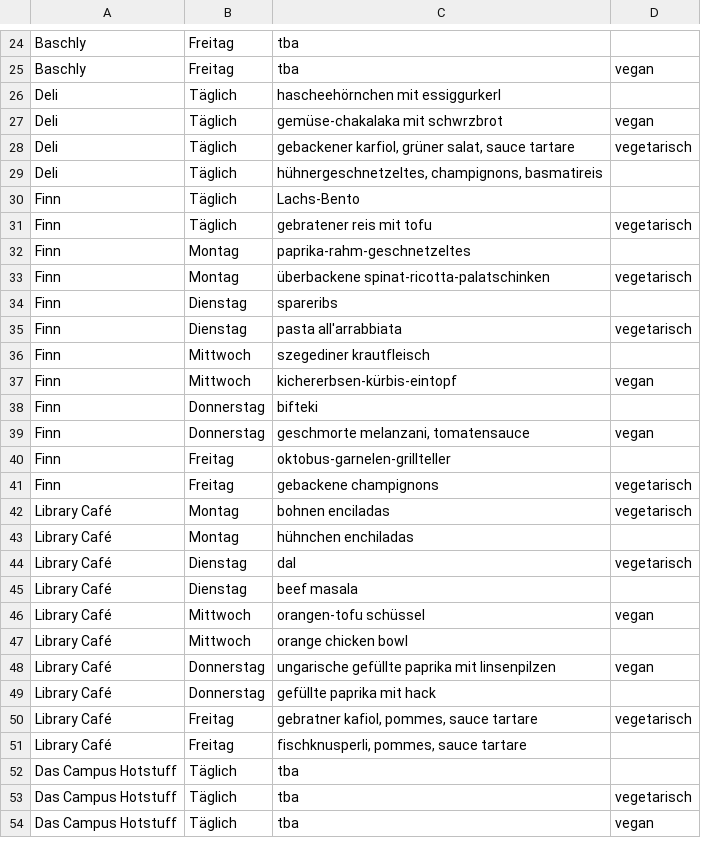
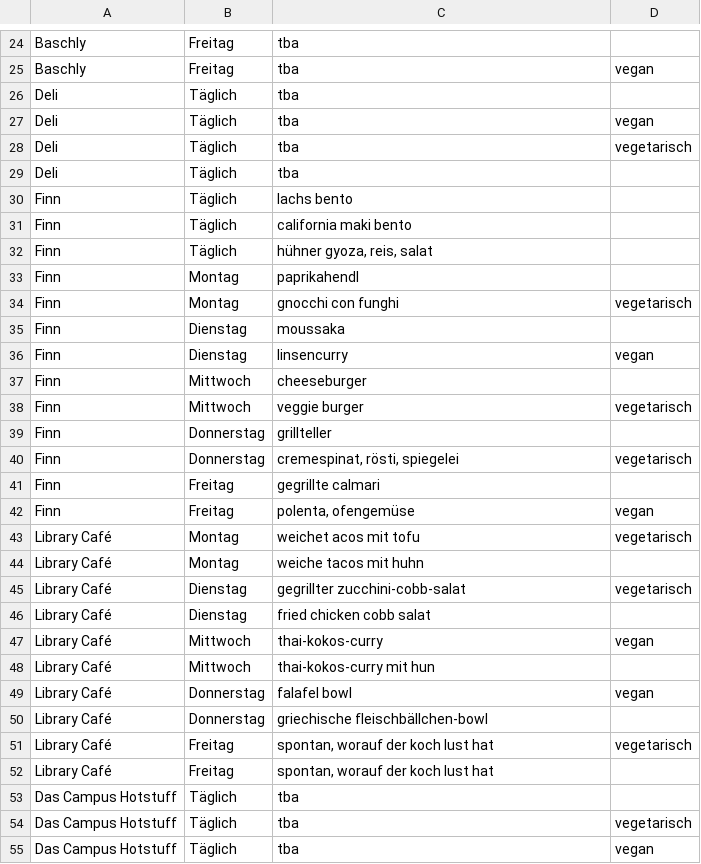
Before and after one commit to ClaraHimmelbauer/mittagsmenue_wu, a CSV file: data/menues.csv, drawn as a sheet; only a part is shown, gaps mark what is left out; the diff covers the shown part only.

Commit message:
kalendderwoche 6 oder sowas

```diff
--- a/data/menues.csv
+++ b/data/menues.csv
@@ -25,28 +25,29 @@ Baschly;Freitag;tba ;
 Baschly;Freitag;tba ;vegan
-Deli;Täglich;hascheehörnchen mit essiggurkerl;
-Deli;Täglich;gemüse-chakalaka mit schwrzbrot;vegan
-Deli;Täglich;gebackener karfiol, grüner salat, sauce tartare;vegetarisch
-Deli;Täglich;hühnergeschnetzeltes, champignons, basmatireis;
-Finn;Täglich;Lachs-Bento;
-Finn;Täglich;gebratener reis mit tofu;vegetarisch
-Finn;Montag;paprika-rahm-geschnetzeltes;
-Finn;Montag;überbackene spinat-ricotta-palatschinken;vegetarisch
-Finn;Dienstag;spareribs;
-Finn;Dienstag;pasta all'arrabbiata;vegetarisch
-Finn;Mittwoch;szegediner krautfleisch;
-Finn;Mittwoch;kichererbsen-kürbis-eintopf;vegan
-Finn;Donnerstag;bifteki;
-Finn;Donnerstag;geschmorte melanzani, tomatensauce;vegan
-Finn;Freitag;oktobus-garnelen-grillteller;
-Finn;Freitag;gebackene champignons;vegetarisch
-Library Café;Montag;bohnen enciladas;vegetarisch
-Library Café;Montag;hühnchen enchiladas;
-Library Café;Dienstag;dal;vegetarisch
-Library Café;Dienstag;beef masala;
-Library Café;Mittwoch;orangen-tofu schüssel;vegan
-Library Café;Mittwoch;orange chicken bowl;
-Library Café;Donnerstag;ungarische gefüllte paprika mit linsenpilzen;vegan
-Library Café;Donnerstag;gefüllte paprika mit hack;
-Library Café;Freitag;gebratner kafiol, pommes, sauce tartare;vegetarisch
-Library Café;Freitag;fischknusperli, pommes, sauce tartare;
+Deli;Täglich;tba ;
+Deli;Täglich;tba ;vegan
+Deli;Täglich;tba ;vegetarisch
+Deli;Täglich;tba ;
+Finn;Täglich;lachs bento;
+Finn;Täglich;california maki bento;
+Finn;Täglich;hühner gyoza, reis, salat;
+Finn;Montag;paprikahendl;
+Finn;Montag;gnocchi con funghi;vegetarisch
+Finn;Dienstag;moussaka;
+Finn;Dienstag;linsencurry;vegan
+Finn;Mittwoch;cheeseburger;
+Finn;Mittwoch;veggie burger;vegetarisch
+Finn;Donnerstag;grillteller;
+Finn;Donnerstag;cremespinat, rösti, spiegelei;vegetarisch
+Finn;Freitag;gegrillte calmari;
+Finn;Freitag;polenta, ofengemüse;vegan
+Library Café;Montag;weichet acos mit tofu;vegetarisch
+Library Café;Montag;weiche tacos mit huhn;
+Library Café;Dienstag;gegrillter zucchini-cobb-salat;vegetarisch
+Library Café;Dienstag;fried chicken cobb salat;
+Library Café;Mittwoch;thai-kokos-curry;vegan
+Library Café;Mittwoch;thai-kokos-curry mit hun;
+Library Café;Donnerstag;falafel bowl;vegan
+Library Café;Donnerstag;griechische fleischbällchen-bowl;
+Library Café;Freitag;spontan, worauf der koch lust hat;vegetarisch
+Library Café;Freitag;spontan, worauf der koch lust hat;
 Das Campus Hotstuff;Täglich;tba ;
```
Also changed, not shown: 41 edited cells elsewhere in this file.
